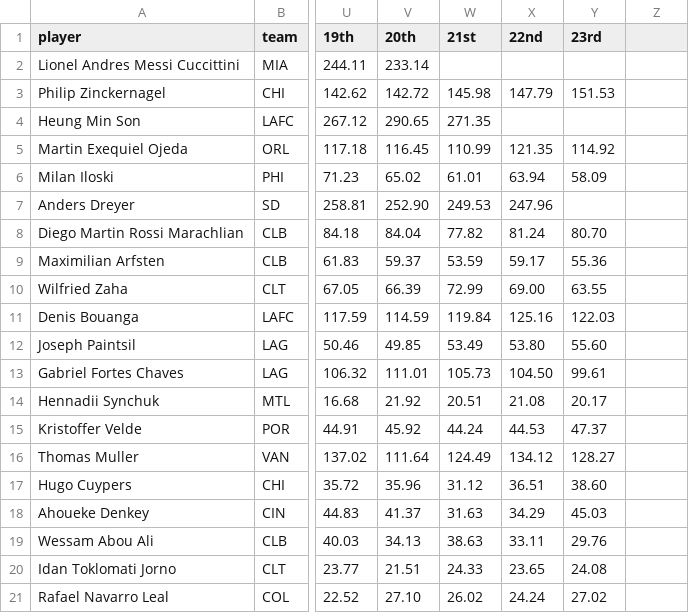
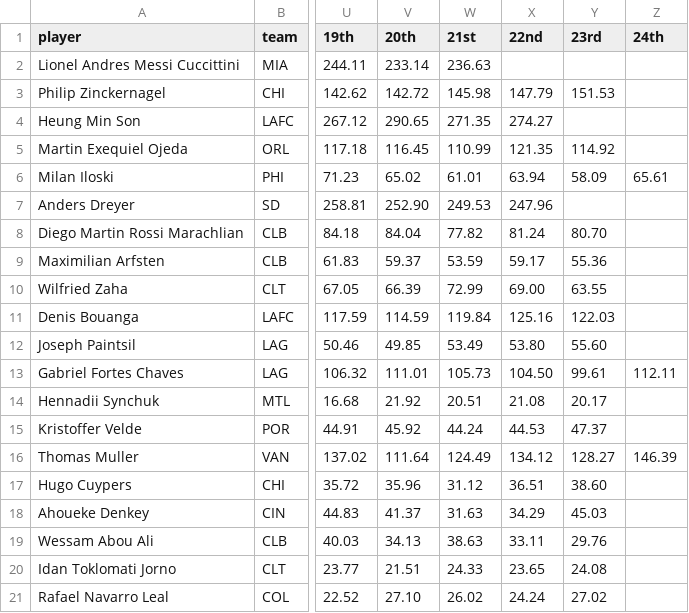
Before and after one commit to marcodenisi/sorare_auctions, a CSV file: data/limited_fw.csv, drawn as a sheet; only a part is shown, gaps mark what is left out; the diff names each change by its address in the sheet, - before the commit and + after, or states it on an @@ line.

```diff
--- a/data/limited_fw.csv
+++ b/data/limited_fw.csv
-Z1: (empty)
+Z1: 24th
-W2 (21st): (empty)
+W2 (21st): 236.63
-X4 (22nd): (empty)
+X4 (22nd): 274.27
-Z6 (24th): (empty)
+Z6 (24th): 65.61
-Z13 (24th): (empty)
+Z13 (24th): 112.11
-Z16 (24th): (empty)
+Z16 (24th): 146.39
```
Also changed, not shown: data/limited_gk.csv, data/limited_mf.csv, 9 other files.
